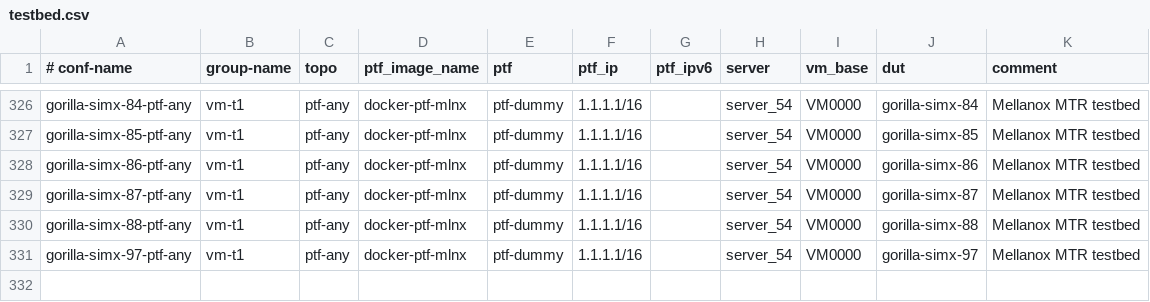
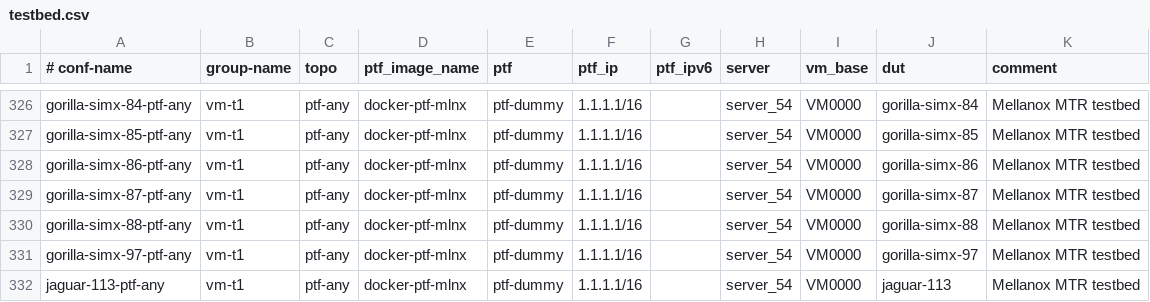
Before and after one commit to echuawu/sonic-mgmt, a CSV file: ansible/testbed.csv, drawn as a sheet; only a part is shown, gaps mark what is left out.

```diff
--- a/ansible/testbed.csv
+++ b/ansible/testbed.csv
@@ -331 +331,2 @@ gorilla-simx-88-ptf-any,vm-t1,ptf-any,docker-ptf-mlnx,ptf-dummy,1.1.1.1/16,,serv
 gorilla-simx-97-ptf-any,vm-t1,ptf-any,docker-ptf-mlnx,ptf-dummy,1.1.1.1/16,,server_54,VM0000,gorilla-simx-97,Mellanox MTR testbed
+jaguar-113-ptf-any,vm-t1,ptf-any,docker-ptf-mlnx,ptf-dummy,1.1.1.1/16,,server_54,VM0000,jaguar-113,Mellanox MTR testbed
```
Also changed, not shown: 11 other files.
